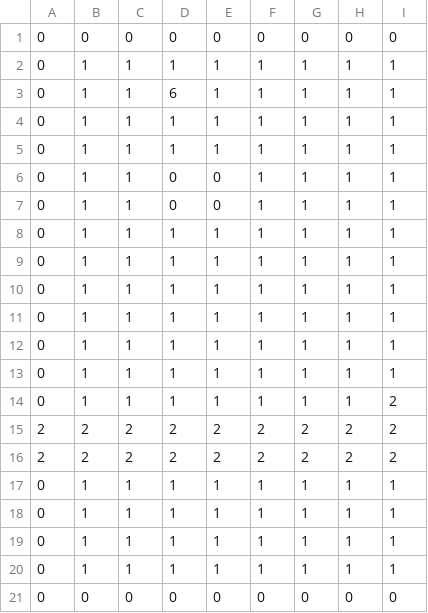
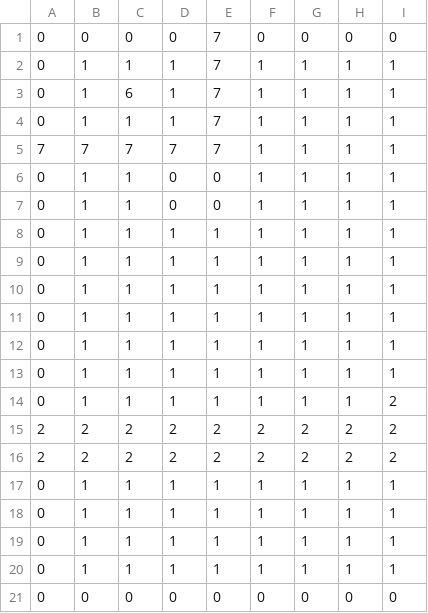
Before and after one commit to HayatoAbe2/DX12GameEngine, a CSV file: Resources/MapData/Floor2.csv, drawn as a sheet; only a part is shown; the diff names each change by its address in the sheet, - before the commit and + after, or states it on an @@ line.

```diff
--- a/Resources/MapData/Floor2.csv
+++ b/Resources/MapData/Floor2.csv
-E1: 0
+E1: 7
-E2:E5: 1
+E2:E5: 7
-C3: 1
+C3: 6
-D3: 6
+D3: 1
-A5: 0
+A5: 7
-B5: 1
+B5: 7
-C5: 1
+C5: 7
-D5: 1
+D5: 7
```
Also changed, not shown: Resources/MapData/Floor1.csv, Resources/MapData/Floor10.csv, 42 other files.
